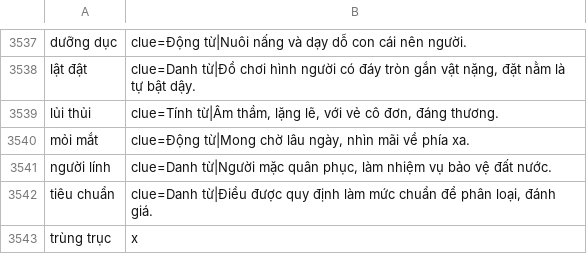
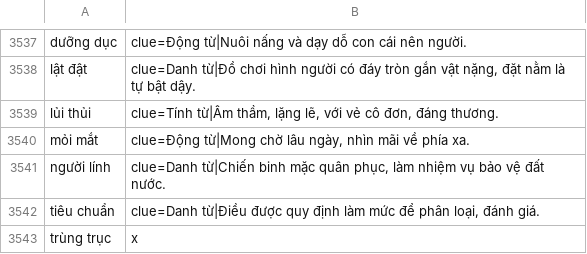
Before and after one commit to giabaotran1710/duan01, a TSV file: tool/timochu/review.tsv, drawn as a sheet; only a part is shown, gaps mark what is left out.

```diff
--- a/tool/timochu/review.tsv
+++ b/tool/timochu/review.tsv
@@ -3540,4 +3540,4 @@ lủi thủi	clue=Tính từ|Âm thầm, lặng lẽ, với vẻ cô đơn, đá
 mỏi mắt	clue=Động từ|Mong chờ lâu ngày, nhìn mãi về phía xa.
-người lính	clue=Danh từ|Người mặc quân phục, làm nhiệm vụ bảo vệ đất nước.
-tiêu chuẩn	clue=Danh từ|Điều được quy định làm mức chuẩn để phân loại, đánh giá.
+người lính	clue=Danh từ|Chiến binh mặc quân phục, làm nhiệm vụ bảo vệ đất nước.
+tiêu chuẩn	clue=Danh từ|Điều được quy định làm mức để phân loại, đánh giá.
 trùng trục	x
```
Also changed, not shown: tool/timochu/extra.tsv, 6 other files.
